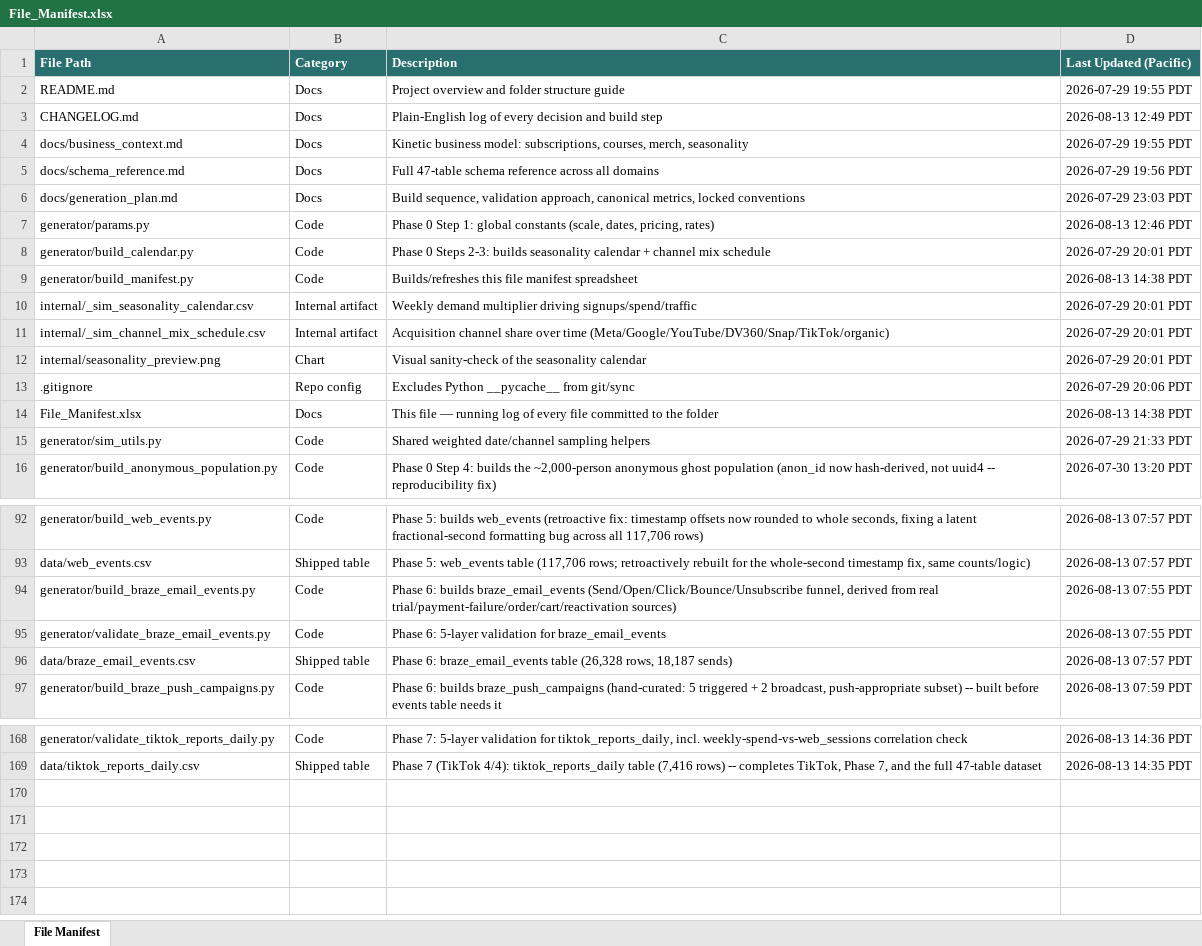
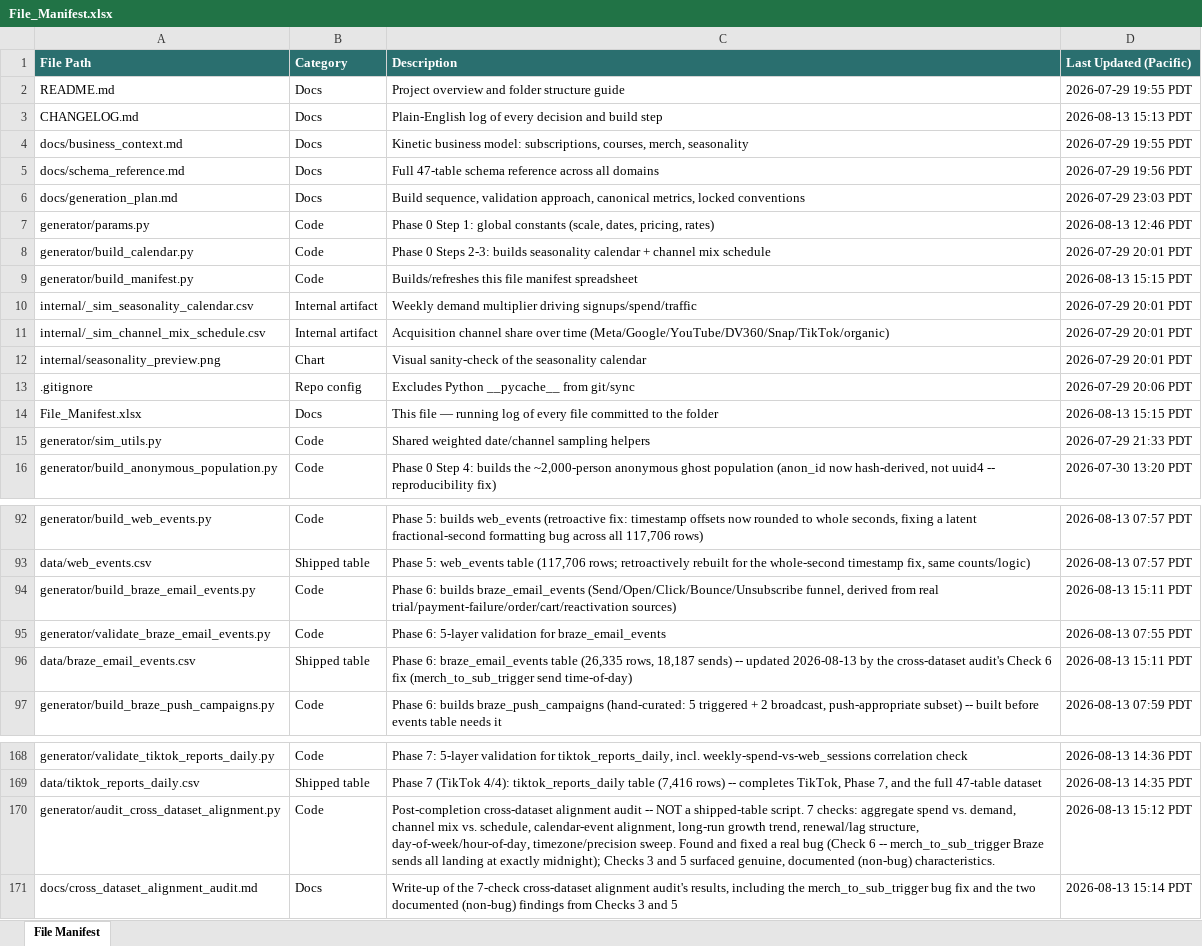
Before and after one commit to bencool85/kinetic-data-project, an Excel workbook: File_Manifest.xlsx, sheet File Manifest, drawn as a sheet; only a part is shown, gaps mark what is left out; values as stored, in another font and other column widths than the file's, no borders; the diff names each change by its address in the sheet, - before the commit and + after, or states it on an @@ line.

```diff
--- a/File_Manifest.xlsx (sheet File Manifest)
+++ b/File_Manifest.xlsx (sheet File Manifest)
-D3 (Last Updated (Pacific)): 2026-08-13 12:49 PDT
+D3 (Last Updated (Pacific)): 2026-08-13 15:13 PDT
-D9 (Last Updated (Pacific)): 2026-08-13 14:38 PDT
+D9 (Last Updated (Pacific)): 2026-08-13 15:15 PDT
-D14 (Last Updated (Pacific)): 2026-08-13 14:38 PDT
+D14 (Last Updated (Pacific)): 2026-08-13 15:15 PDT
-D94 (Last Updated (Pacific)): 2026-08-13 07:55 PDT
+D94 (Last Updated (Pacific)): 2026-08-13 15:11 PDT
-C96 (Description): …braze_email_events table (26,328 rows, 18,187 sends)
+C96 (Description): …braze_email_events table (26,335 rows, 18,187 sends) -- updated 2026-08-13 by the cross-dataset audit's Check 6 fix (merch_to_sub_trigger send time-of-day)
-D96 (Last Updated (Pacific)): 2026-08-13 07:57 PDT
+D96 (Last Updated (Pacific)): 2026-08-13 15:11 PDT
+row 170: generator/audit_cross_dataset_alignment.py | Code | Post-completion cross-dataset alignment audit -- NOT a shipped-table script. 7 checks: aggregate spend vs. demand, channel mix vs. schedule, calendar-event alignment, long-run growth trend, renewal/lag structure, day-of-week/hour-of-day, timezone/precision sweep. Found and fixed a real bug (Check 6 -- merch_to_sub_trigger Braze sends all landing at exactly midnight); Checks 3 and 5 surfaced genuine, documented (non-bug) characteristics. | 2026-08-13 15:12 PDT
+row 171: docs/cross_dataset_alignment_audit.md | Docs | Write-up of the 7-check cross-dataset alignment audit's results, including the merch_to_sub_trigger bug fix and the two documented (non-bug) findings from Checks 3 and 5 | 2026-08-13 15:14 PDT
```
Also changed, not shown: 6 other files.
